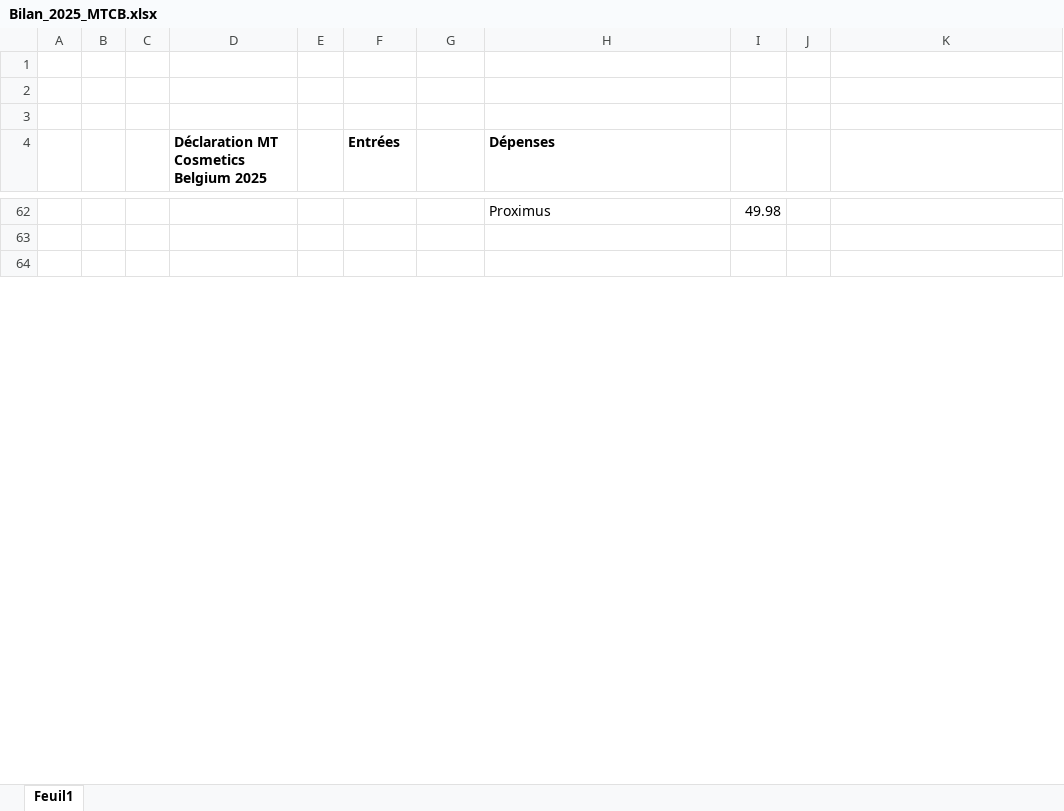
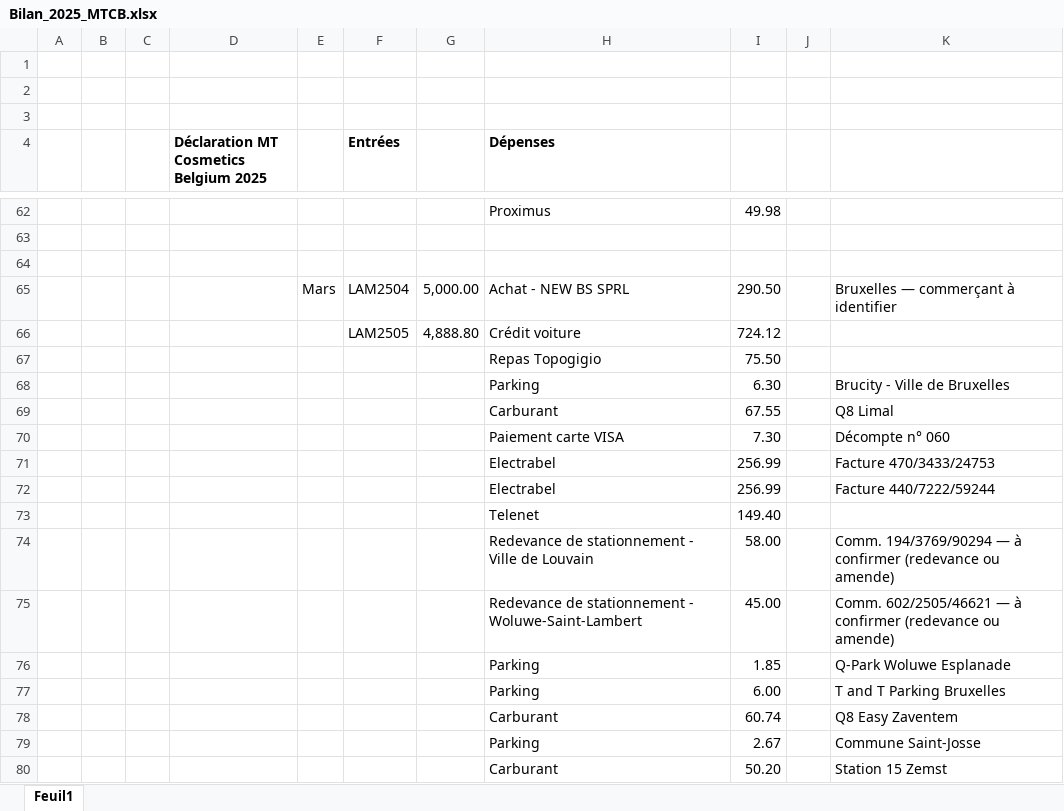
Before and after one commit to thibaultduchene-lab/claude, an Excel workbook: Bilan_2025_MTCB.xlsx, sheet Feuil1, drawn as a sheet; only a part is shown, gaps mark what is left out; values as stored, in another font and other column widths than the file's, no borders; the diff covers the shown part only; the diff names each change by its address in the sheet, - before the commit and + after, or states it on an @@ line.

```diff
--- a/Bilan_2025_MTCB.xlsx (sheet Feuil1)
+++ b/Bilan_2025_MTCB.xlsx (sheet Feuil1)
+row 65:  |  |  |  | Mars | LAM2504 | 5,000.00 | Achat - NEW BS SPRL | 290.50 |  | Bruxelles — commerçant à identifier
+row 66:  |  |  |  |  | LAM2505 | 4,888.80 | Crédit voiture | 724.12
+row 67:  |  |  |  |  |  |  | Repas Topogigio | 75.50
+row 68:  |  |  |  |  |  |  | Parking | 6.30 |  | Brucity - Ville de Bruxelles
+row 69:  |  |  |  |  |  |  | Carburant | 67.55 |  | Q8 Limal
+row 70:  |  |  |  |  |  |  | Paiement carte VISA | 7.30 |  | Décompte n° 060
+row 71:  |  |  |  |  |  |  | Electrabel | 256.99 |  | Facture 470/3433/24753
+row 72:  |  |  |  |  |  |  | Electrabel | 256.99 |  | Facture 440/7222/59244
+row 73:  |  |  |  |  |  |  | Telenet | 149.40
+row 74:  |  |  |  |  |  |  | Redevance de stationnement - Ville de Louvain | 58.00 |  | Comm. 194/3769/90294 — à confirmer (redevance ou amende)
+row 75:  |  |  |  |  |  |  | Redevance de stationnement - Woluwe-Saint-Lambert | 45.00 |  | Comm. 602/2505/46621 — à confirmer (redevance ou amende)
+row 76:  |  |  |  |  |  |  | Parking | 1.85 |  | Q-Park Woluwe Esplanade
+row 77:  |  |  |  |  |  |  | Parking | 6.00 |  | T and T Parking Bruxelles
+row 78:  |  |  |  |  |  |  | Carburant | 60.74 |  | Q8 Easy Zaventem
+row 79:  |  |  |  |  |  |  | Parking | 2.67 |  | Commune Saint-Josse
+row 80:  |  |  |  |  |  |  | Carburant | 50.20 |  | Station 15 Zemst
```
Also changed, not shown: 11 added rows and 2 edited cells elsewhere in this sheet, 1 other file.
